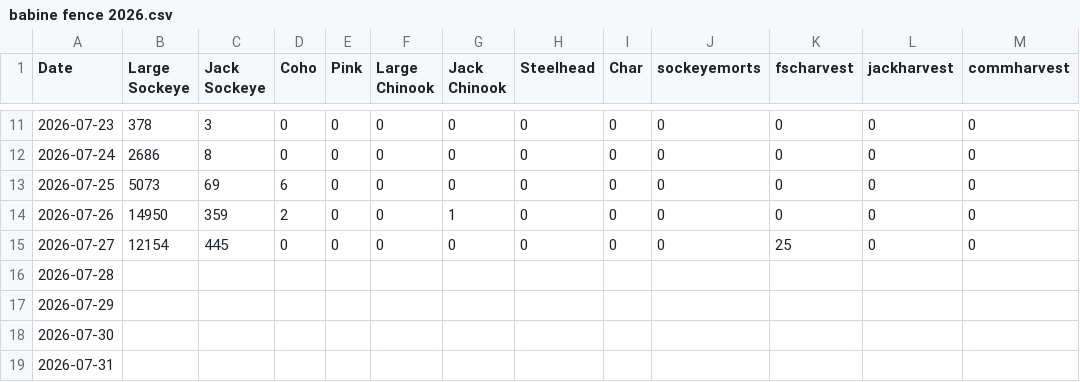
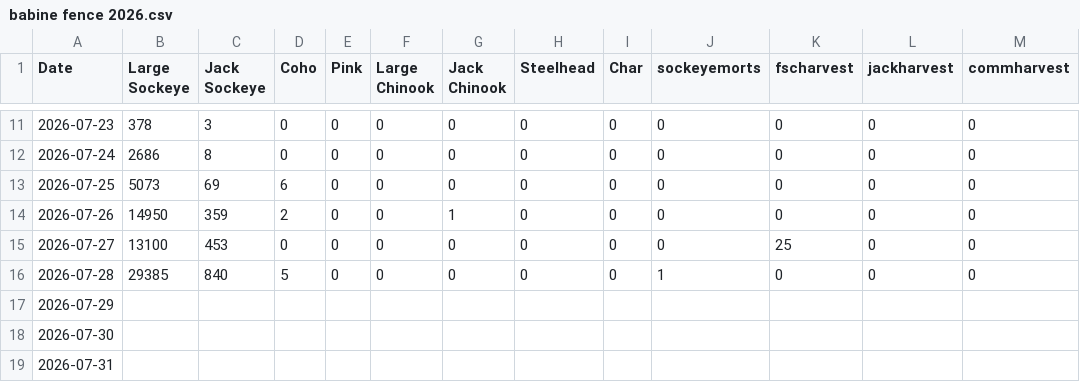
Before and after one commit to Coastland-Research/skeena-salmon-inseason-updates, a CSV file: data/current_year/babine fence 2026.csv, drawn as a sheet; only a part is shown, gaps mark what is left out.

```diff
--- a/data/current_year/babine fence 2026.csv
+++ b/data/current_year/babine fence 2026.csv
@@ -14,4 +14,4 @@ Date,Large Sockeye,Jack Sockeye,Coho,Pink,Large Chinook,Jack Chinook,Steelhead,C
 2026-07-26,14950,359,2,0,0,1,0,0,0,0,0,0
-2026-07-27,12154,445,0,0,0,0,0,0,0,25,0,0
-2026-07-28,,,,,,,,,,,,
+2026-07-27,13100,453,0,0,0,0,0,0,0,25,0,0
+2026-07-28,29385,840,5,0,0,0,0,0,1,0,0,0
 2026-07-29,,,,,,,,,,,,
```
Also changed, not shown: data/current_year/Tyee model data 2026.csv, data/current_year/tyee data 2026.csv, 52 other files.
